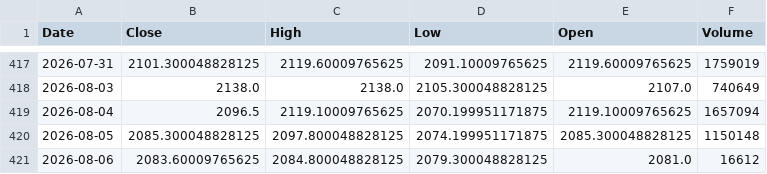
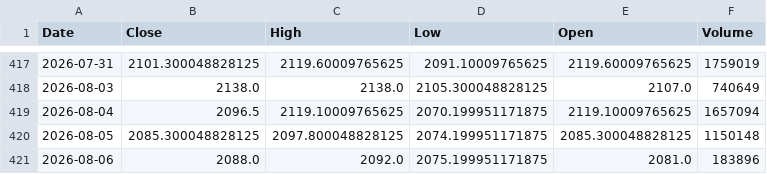
Before and after one commit to vedang122/trader, a CSV file: state/cache/ohlcv/HINDUNILVR.csv, drawn as a sheet; only a part is shown, gaps mark what is left out.

```diff
--- a/state/cache/ohlcv/HINDUNILVR.csv
+++ b/state/cache/ohlcv/HINDUNILVR.csv
@@ -420,2 +420,2 @@ Date,Close,High,Low,Open,Volume
 2026-08-05,2085.300048828125,2097.800048828125,2074.199951171875,2085.300048828125,1150148
-2026-08-06,2083.60009765625,2084.800048828125,2079.300048828125,2081.0,16612
+2026-08-06,2088.0,2092.0,2075.199951171875,2081.0,183896
```
Also changed, not shown: state/cache/ohlcv/INFY.csv, state/cache/ohlcv/LT.csv, 19 other files.
